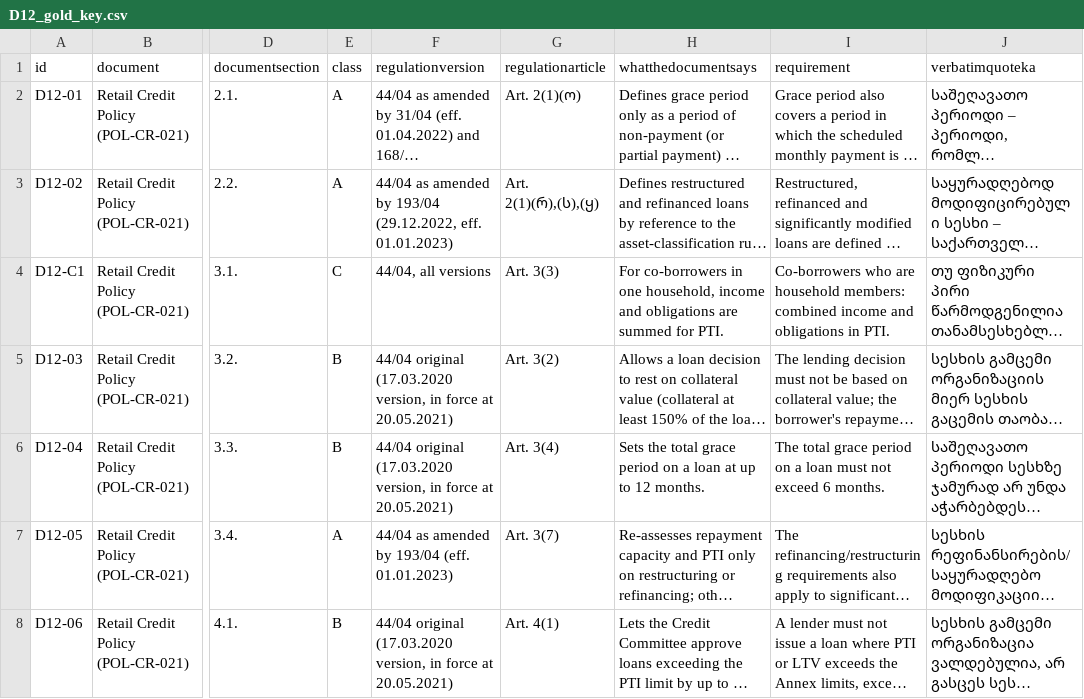
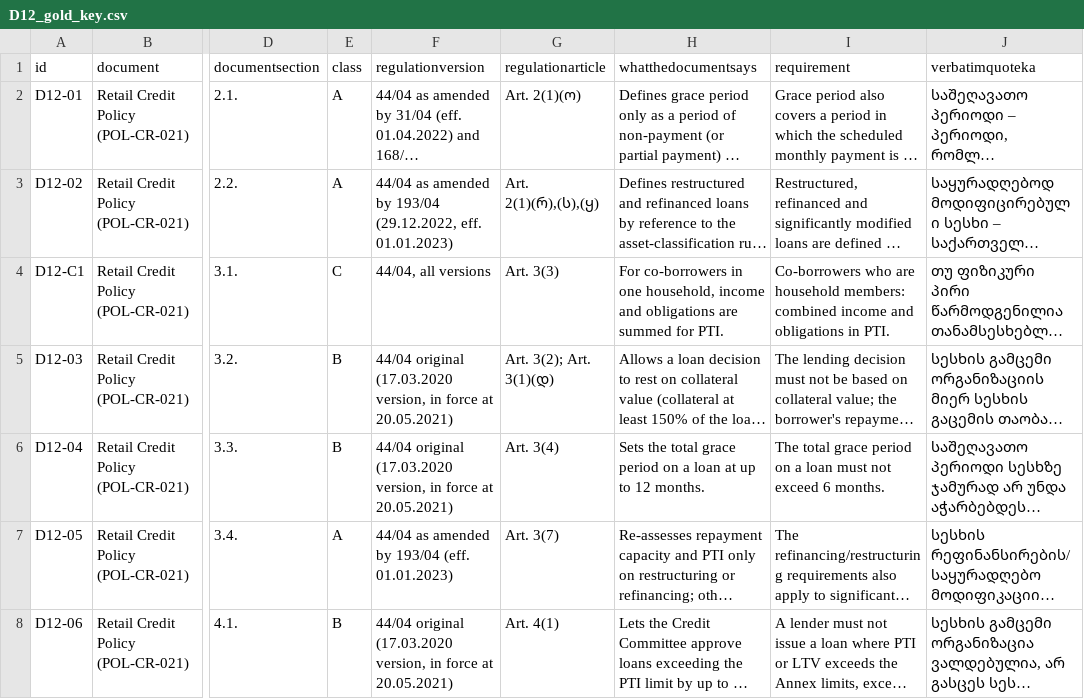
Before and after one commit to tinasikharulidze/financial_rag, a CSV file: other_directions_company_docs/D12_gold_key.csv, drawn as a sheet; only a part is shown, gaps mark what is left out; long unchanged cells end in …; the diff names each change by its address in the sheet, - before the commit and + after, or states it on an @@ line.

```diff
--- a/other_directions_company_docs/D12_gold_key.csv
+++ b/other_directions_company_docs/D12_gold_key.csv
-G5 (regulationarticle): Art. 3(2)
+G5 (regulationarticle): Art. 3(2); Art. 3(1)(დ)
```
Also changed, not shown: other_directions_company_docs/D12-D14_gold_key_combined.csv, other_directions_company_docs/D13_gold_key.csv, 43 other files.
